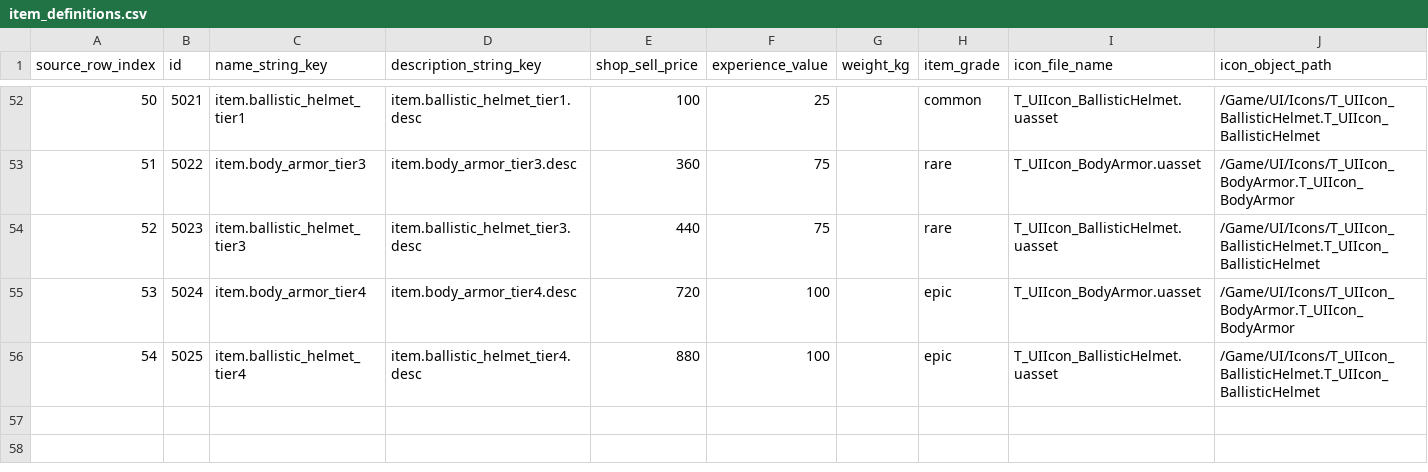
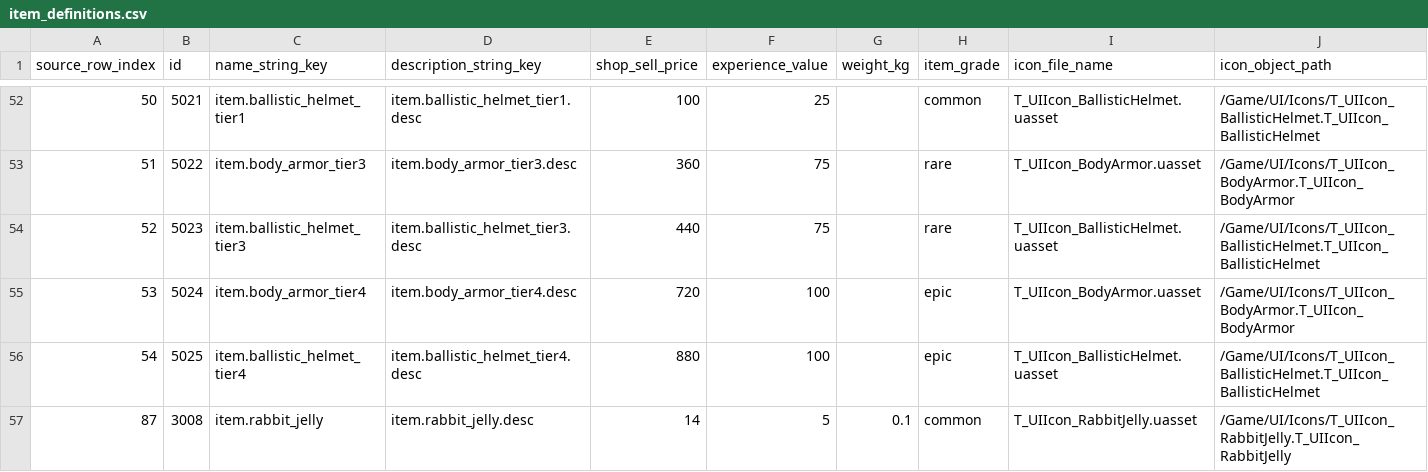
Before and after one commit to octopus7/extraction_shooter, a CSV file: TunaSweeper/Content/Data/ExcelExport/item_definitions.csv, drawn as a sheet; only a part is shown, gaps mark what is left out; rows hold the shown columns only; the diff names each change by its address in the sheet, - before the commit and + after, or states it on an @@ line.

```diff
--- a/TunaSweeper/Content/Data/ExcelExport/item_definitions.csv
+++ b/TunaSweeper/Content/Data/ExcelExport/item_definitions.csv
+row 57: 87 | 3008 | item.rabbit_jelly | item.rabbit_jelly.desc | 14 | 5 | 0.1 | common | T_UIIcon_RabbitJelly.uasset | /Game/UI/Icons/T_UIIcon_RabbitJelly.T_UIIcon_RabbitJelly
```
Also changed, not shown: TunaSweeper/Content/Data/ExcelExport/loot_container_contents.csv, TunaSweeper/Content/Data/ExcelExport/loot_container_items.csv, 14 other files.
